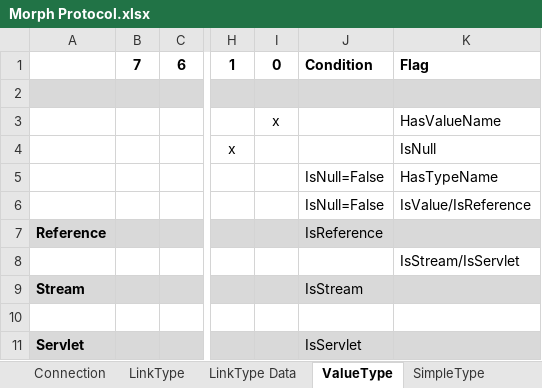
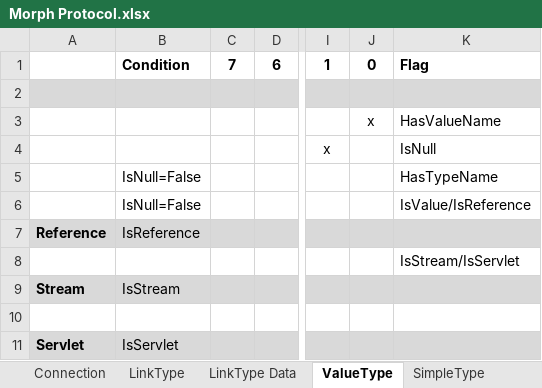
Before and after one commit to BatSoft-Morph/Morph-Definition, an Excel workbook: Protocol/Morph Protocol.xlsx, sheet ValueType, drawn as a sheet; only a part is shown, gaps mark what is left out; values as stored, in another font and other column widths than the file's, no borders; removed rows and columns are numbered as before the commit, all else as after; the diff names each change by its address in the sheet, - before the commit and + after, or states it on an @@ line.

```diff
--- a/Protocol/Morph Protocol.xlsx (sheet ValueType)
+++ b/Protocol/Morph Protocol.xlsx (sheet ValueType)
+column B, rows 1-11: Condition |  |  |  | IsNull=False | IsNull=False | IsReference |  | IsStream |  | IsServlet
-column J, rows 1-11: Condition |  |  |  | IsNull=False | IsNull=False | IsReference |  | IsStream |  | IsServlet
```
Also changed, not shown: sheet SimpleType, sheet LinkType, formulas that keep their value.
